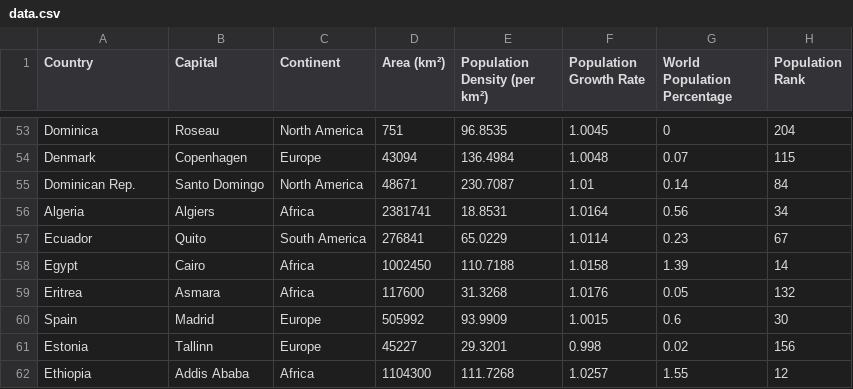
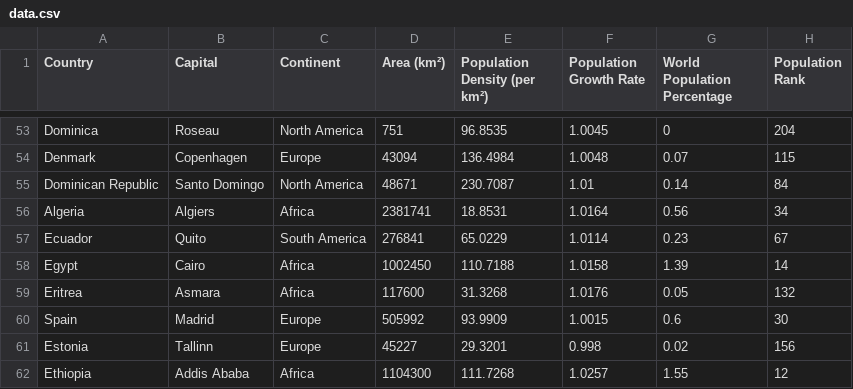
Before and after one commit to TeoJieRu/32690185_week9_homework, a CSV file: data.csv, drawn as a sheet; only a part is shown, gaps mark what is left out; the diff names each change by its address in the sheet, - before the commit and + after, or states it on an @@ line.

Commit message:
Update data.csv

```diff
--- a/data.csv
+++ b/data.csv
-A55 (Country): Dominican Rep.
+A55 (Country): Dominican Republic
```
